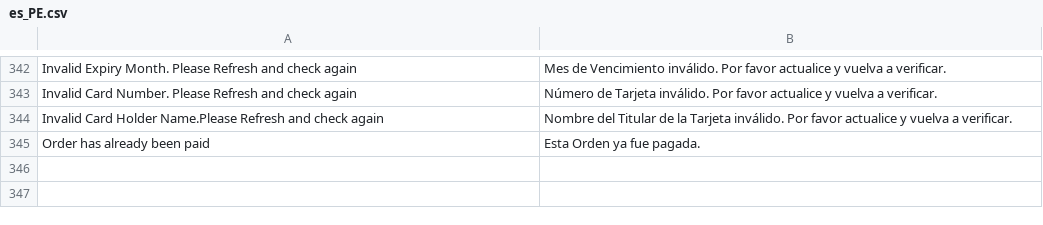
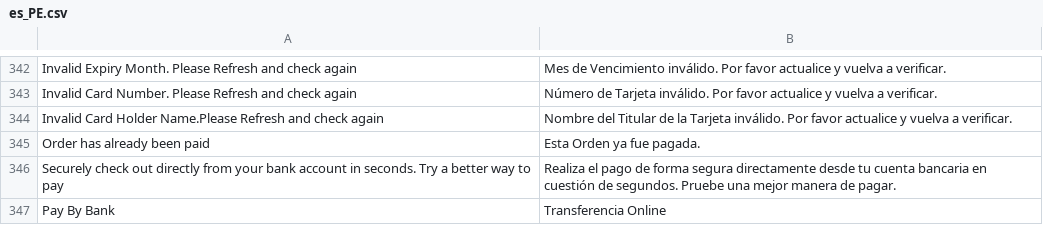
Before and after one commit to Worldpay/Worldpay-Magento2-CG, a CSV file: i18n/es_PE.csv, drawn as a sheet; only a part is shown, gaps mark what is left out.

```diff
--- a/i18n/es_PE.csv
+++ b/i18n/es_PE.csv
@@ -345 +345,3 @@ Invalid Card Holder Name.Please Refresh and check again,Nombre del Titular de la
 Order has already been paid,Esta Orden ya fue pagada.
+Securely check out directly from your bank account in seconds. Try a better way to pay,Realiza el pago de forma segura directamente desde tu cuenta bancaria en cuestión de segundos. Pruebe una mejor manera de pagar.
+Pay By Bank,Transferencia Online
```
Also changed, not shown: i18n/es_AR.csv, i18n/es_BO.csv, 25 other files.
